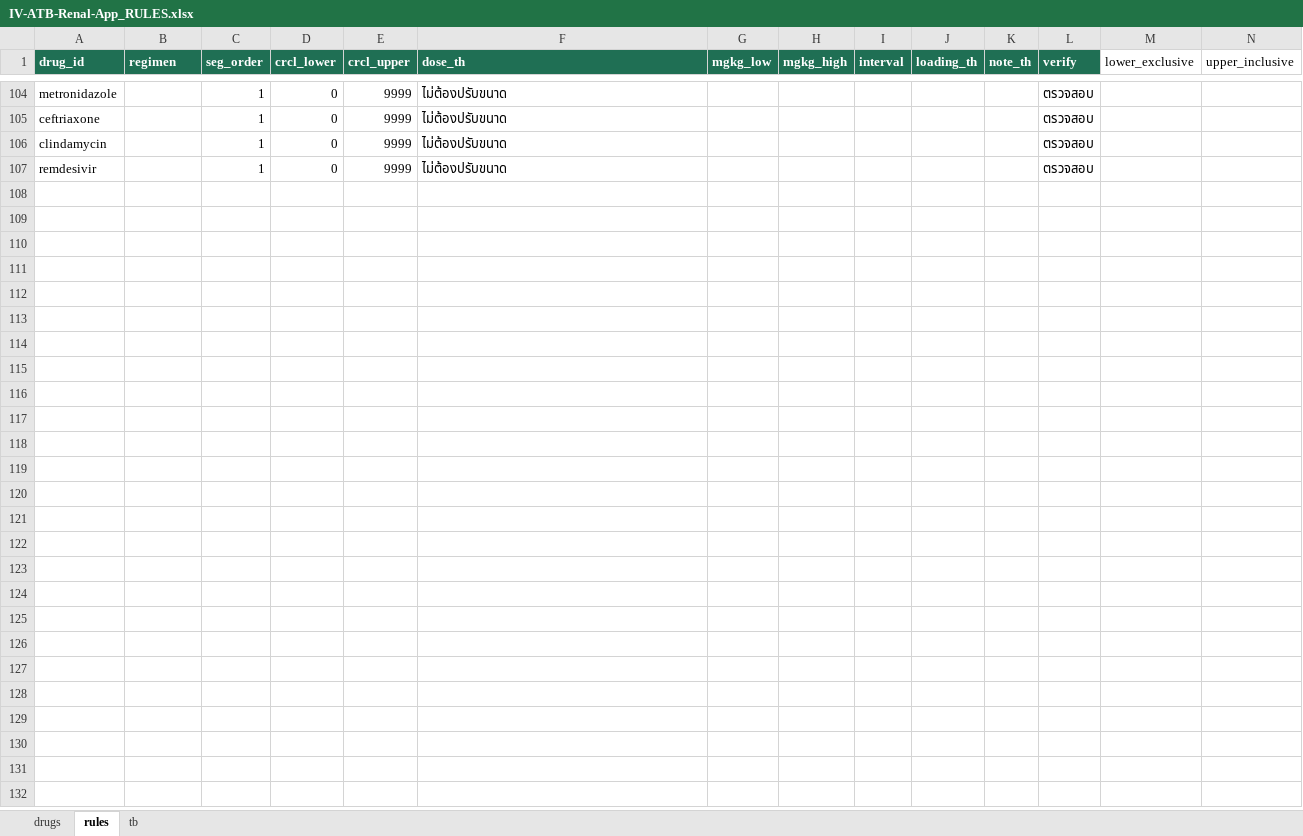
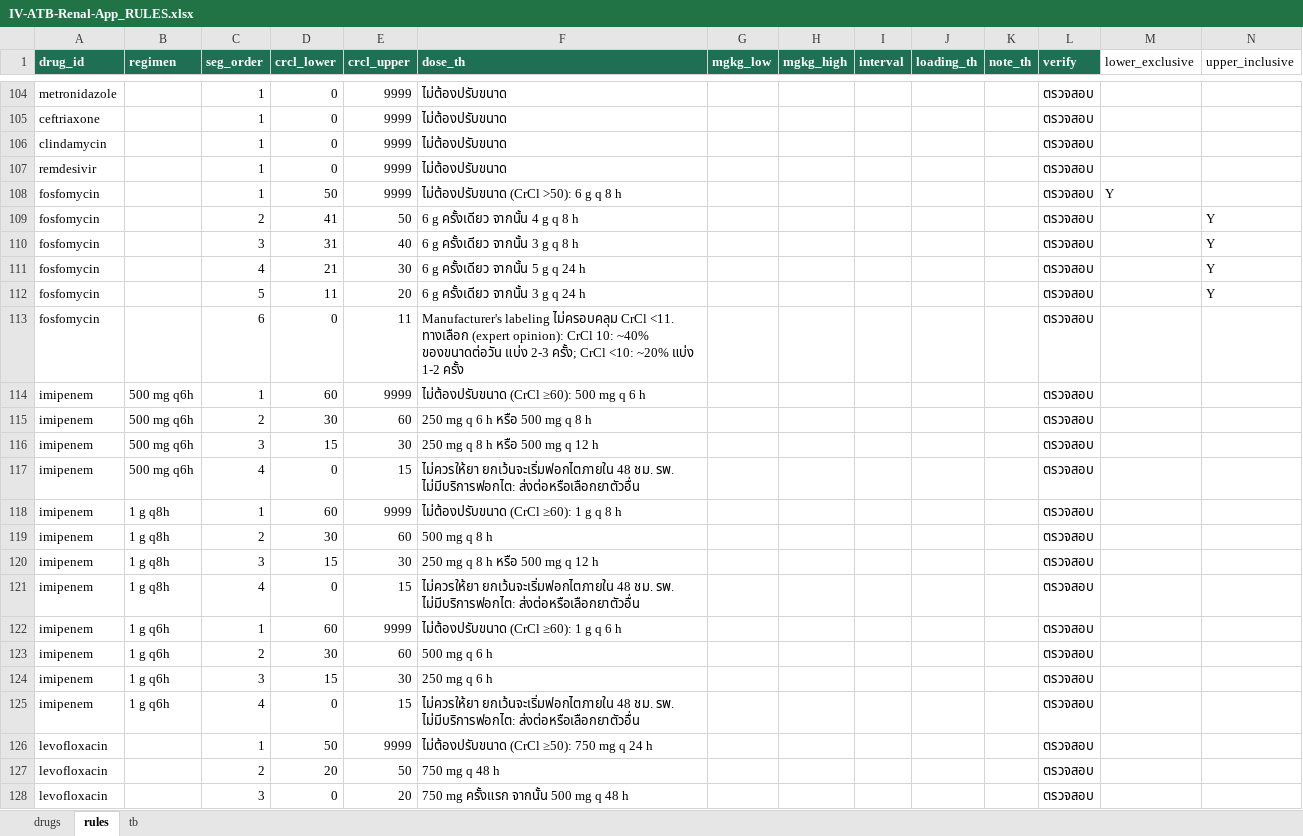
Before and after one commit to Tamonwan-chan/ATB-CKD, an Excel workbook: App/IV-ATB-Renal-App_RULES.xlsx, sheet rules, drawn as a sheet; only a part is shown, gaps mark what is left out; values as stored, in another font and other column widths than the file's, no borders; rows hold the shown columns only; the diff names each change by its address in the sheet, - before the commit and + after, or states it on an @@ line.

```diff
--- a/App/IV-ATB-Renal-App_RULES.xlsx (sheet rules)
+++ b/App/IV-ATB-Renal-App_RULES.xlsx (sheet rules)
+row 108: fosfomycin |  | 1 | 50 | 9999 | ไม่ต้องปรับขนาด (CrCl >50): 6 g q 8 h |  |  |  |  |  | ตรวจสอบ | Y
+row 109: fosfomycin |  | 2 | 41 | 50 | 6 g ครั้งเดียว จากนั้น 4 g q 8 h |  |  |  |  |  | ตรวจสอบ |  | Y
+row 110: fosfomycin |  | 3 | 31 | 40 | 6 g ครั้งเดียว จากนั้น 3 g q 8 h |  |  |  |  |  | ตรวจสอบ |  | Y
+row 111: fosfomycin |  | 4 | 21 | 30 | 6 g ครั้งเดียว จากนั้น 5 g q 24 h |  |  |  |  |  | ตรวจสอบ |  | Y
+row 112: fosfomycin |  | 5 | 11 | 20 | 6 g ครั้งเดียว จากนั้น 3 g q 24 h |  |  |  |  |  | ตรวจสอบ |  | Y
+row 113: fosfomycin |  | 6 | 0 | 11 | Manufacturer's labeling ไม่ครอบคลุม CrCl <11. ทางเลือก (expert opinion): CrCl 10: ~40% ของขนาดต่อวัน แบ่ง 2-3 ครั้ง; CrCl <10: ~20% แบ่ง 1-2 ครั้ง |  |  |  |  |  | ตรวจสอบ
+row 114: imipenem | 500 mg q6h | 1 | 60 | 9999 | ไม่ต้องปรับขนาด (CrCl ≥60): 500 mg q 6 h |  |  |  |  |  | ตรวจสอบ
+row 115: imipenem | 500 mg q6h | 2 | 30 | 60 | 250 mg q 6 h หรือ 500 mg q 8 h |  |  |  |  |  | ตรวจสอบ
+row 116: imipenem | 500 mg q6h | 3 | 15 | 30 | 250 mg q 8 h หรือ 500 mg q 12 h |  |  |  |  |  | ตรวจสอบ
+row 117: imipenem | 500 mg q6h | 4 | 0 | 15 | ไม่ควรให้ยา ยกเว้นจะเริ่มฟอกไตภายใน 48 ชม. รพ. ไม่มีบริการฟอกไต: ส่งต่อหรือเลือกยาตัวอื่น |  |  |  |  |  | ตรวจสอบ
+row 118: imipenem | 1 g q8h | 1 | 60 | 9999 | ไม่ต้องปรับขนาด (CrCl ≥60): 1 g q 8 h |  |  |  |  |  | ตรวจสอบ
+row 119: imipenem | 1 g q8h | 2 | 30 | 60 | 500 mg q 8 h |  |  |  |  |  | ตรวจสอบ
+row 120: imipenem | 1 g q8h | 3 | 15 | 30 | 250 mg q 8 h หรือ 500 mg q 12 h |  |  |  |  |  | ตรวจสอบ
+row 121: imipenem | 1 g q8h | 4 | 0 | 15 | ไม่ควรให้ยา ยกเว้นจะเริ่มฟอกไตภายใน 48 ชม. รพ. ไม่มีบริการฟอกไต: ส่งต่อหรือเลือกยาตัวอื่น |  |  |  |  |  | ตรวจสอบ
+row 122: imipenem | 1 g q6h | 1 | 60 | 9999 | ไม่ต้องปรับขนาด (CrCl ≥60): 1 g q 6 h |  |  |  |  |  | ตรวจสอบ
+row 123: imipenem | 1 g q6h | 2 | 30 | 60 | 500 mg q 6 h |  |  |  |  |  | ตรวจสอบ
+row 124: imipenem | 1 g q6h | 3 | 15 | 30 | 250 mg q 6 h |  |  |  |  |  | ตรวจสอบ
+row 125: imipenem | 1 g q6h | 4 | 0 | 15 | ไม่ควรให้ยา ยกเว้นจะเริ่มฟอกไตภายใน 48 ชม. รพ. ไม่มีบริการฟอกไต: ส่งต่อหรือเลือกยาตัวอื่น |  |  |  |  |  | ตรวจสอบ
+row 126: levofloxacin |  | 1 | 50 | 9999 | ไม่ต้องปรับขนาด (CrCl ≥50): 750 mg q 24 h |  |  |  |  |  | ตรวจสอบ
+row 127: levofloxacin |  | 2 | 20 | 50 | 750 mg q 48 h |  |  |  |  |  | ตรวจสอบ
+row 128: levofloxacin |  | 3 | 0 | 20 | 750 mg ครั้งแรก จากนั้น 500 mg q 48 h |  |  |  |  |  | ตรวจสอบ
```
Also changed, not shown: sheet drugs, 4 other files.
